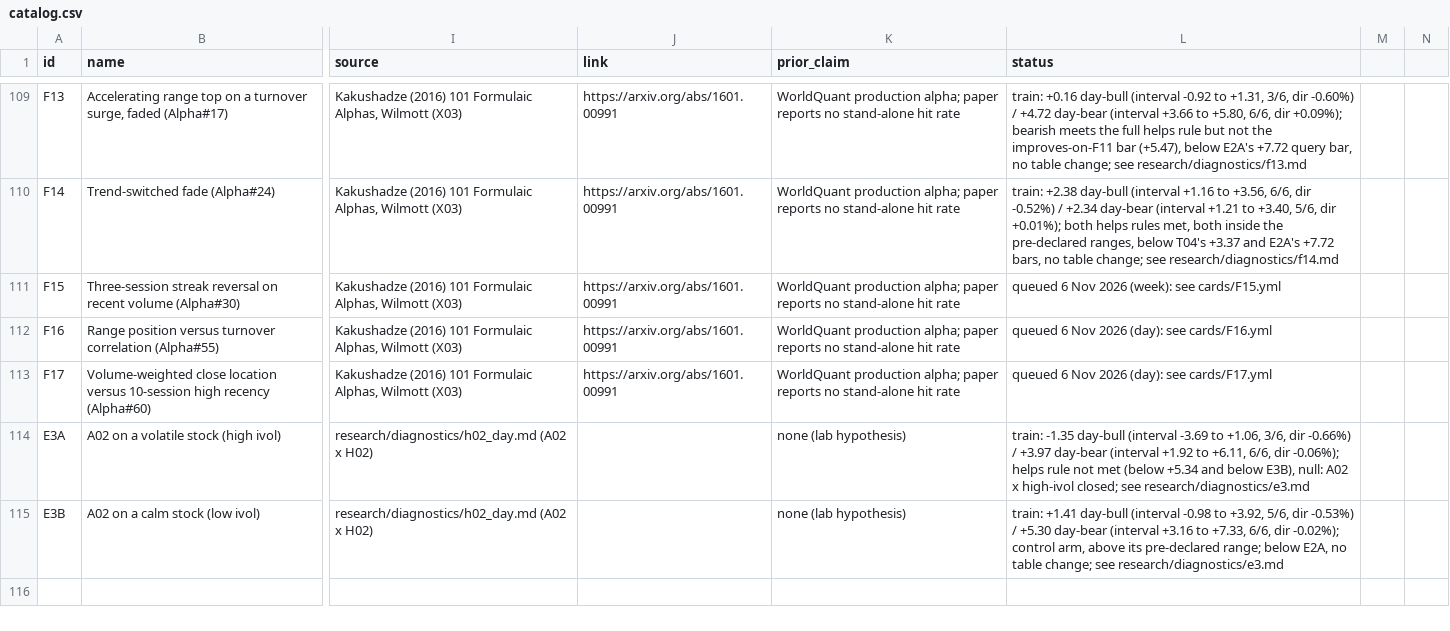
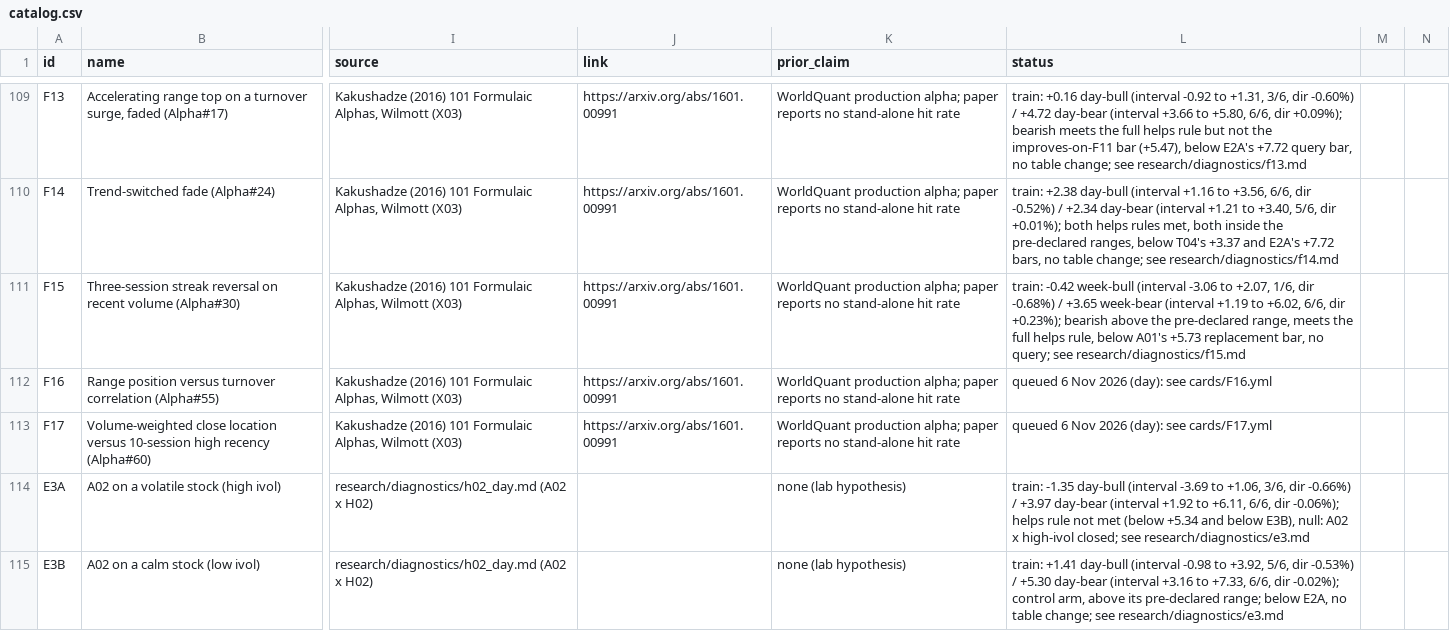
Before and after one commit to Achintya1311/stockstalker-lab, a CSV file: cards/catalog.csv, drawn as a sheet; only a part is shown, gaps mark what is left out; the diff names each change by its address in the sheet, - before the commit and + after, or states it on an @@ line.

```diff
--- a/cards/catalog.csv
+++ b/cards/catalog.csv
-L111 (status): queued 6 Nov 2026 (week): see cards/F15.yml
+L111 (status): train: -0.42 week-bull (interval -3.06 to +2.07, 1/6, dir -0.68%) / +3.65 week-bear (interval +1.19 to +6.02, 6/6, dir +0.23%); bearish above the pre-declared range, meets the full helps rule, below A01's +5.73 replacement bar, no query; see research/diagnostics/f15.md
```
Also changed, not shown: 3 other files.
